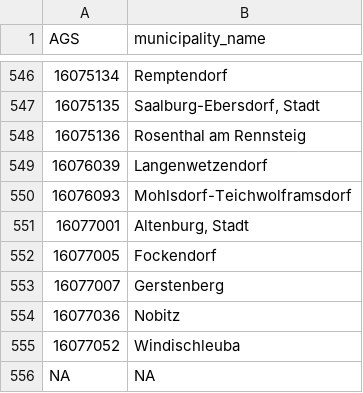
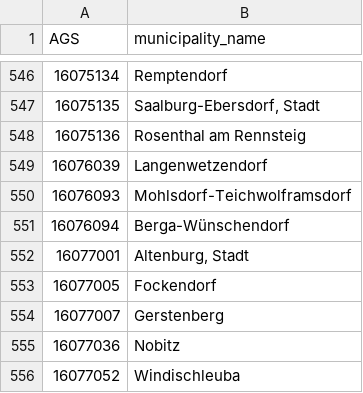
Before and after one commit to CptJean1312/Master-Thesis, a CSV file: ANALYSE_FINAL_CORRIDOR/PROTECTION/outputs/tables/corridor_municipalities_without_protection.csv, drawn as a sheet; only a part is shown, gaps mark what is left out.

```diff
--- a/ANALYSE_FINAL_CORRIDOR/PROTECTION/outputs/tables/corridor_municipalities_without_protection.csv
+++ b/ANALYSE_FINAL_CORRIDOR/PROTECTION/outputs/tables/corridor_municipalities_without_protection.csv
@@ -550,2 +550,3 @@ AGS,municipality_name
 16076093,Mohlsdorf-Teichwolframsdorf
+16076094,Berga-Wünschendorf
 16077001,"Altenburg, Stadt"
@@ -555,2 +556 @@ AGS,municipality_name
 16077052,Windischleuba
-NA,NA
```
Also changed, not shown: 8 other files.
